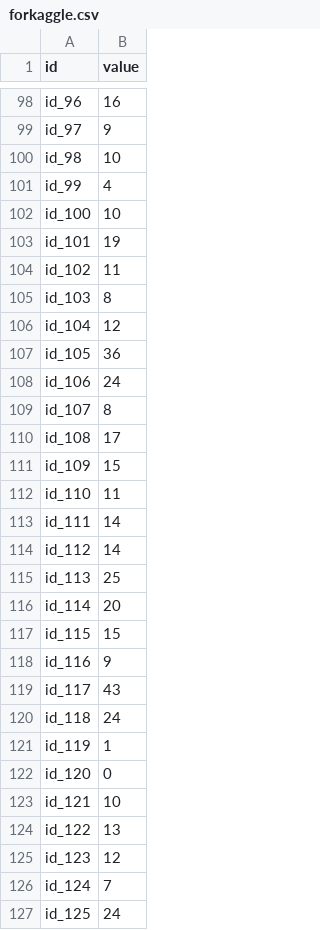
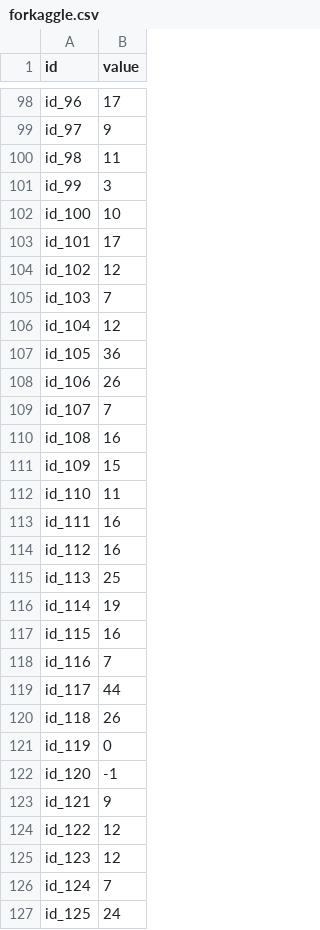
Before and after one commit to itc233/MLProejct0.2.0, a CSV file: data/forkaggle.csv, drawn as a sheet; only a part is shown, gaps mark what is left out; the diff covers the shown part only; the diff names each change by its address in the sheet, - before the commit and + after, or states it on an @@ line.

```diff
--- a/data/forkaggle.csv
+++ b/data/forkaggle.csv
-B98 (value): 16
+B98 (value): 17
-B100 (value): 10
+B100 (value): 11
-B101 (value): 4
+B101 (value): 3
-B103 (value): 19
+B103 (value): 17
-B104 (value): 11
+B104 (value): 12
-B105 (value): 8
+B105 (value): 7
-B108 (value): 24
+B108 (value): 26
-B109 (value): 8
+B109 (value): 7
-B110 (value): 17
+B110 (value): 16
-B113:B114 (value): 14
+B113:B114 (value): 16
-B116 (value): 20
+B116 (value): 19
-B117 (value): 15
+B117 (value): 16
-B118 (value): 9
+B118 (value): 7
-B119 (value): 43
+B119 (value): 44
-B120 (value): 24
+B120 (value): 26
-B121 (value): 1
+B121 (value): 0
-B122 (value): 0
+B122 (value): -1
-B123 (value): 10
+B123 (value): 9
-B124 (value): 13
+B124 (value): 12
```
Also changed, not shown: 147 edited cells elsewhere in this file, 8 other files.
